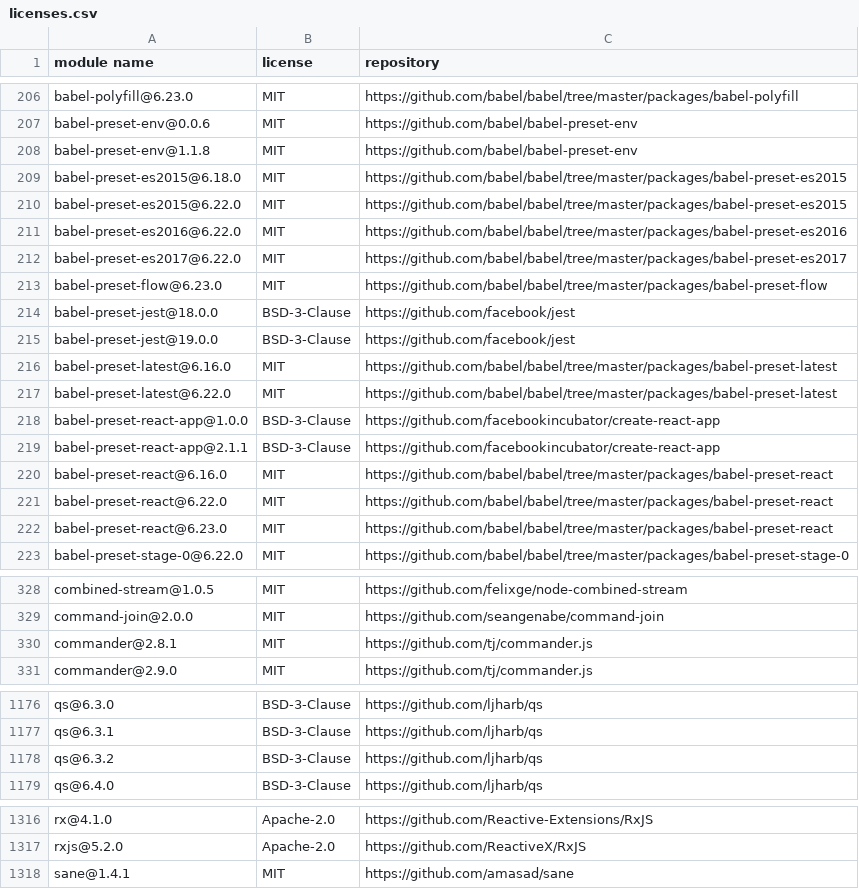
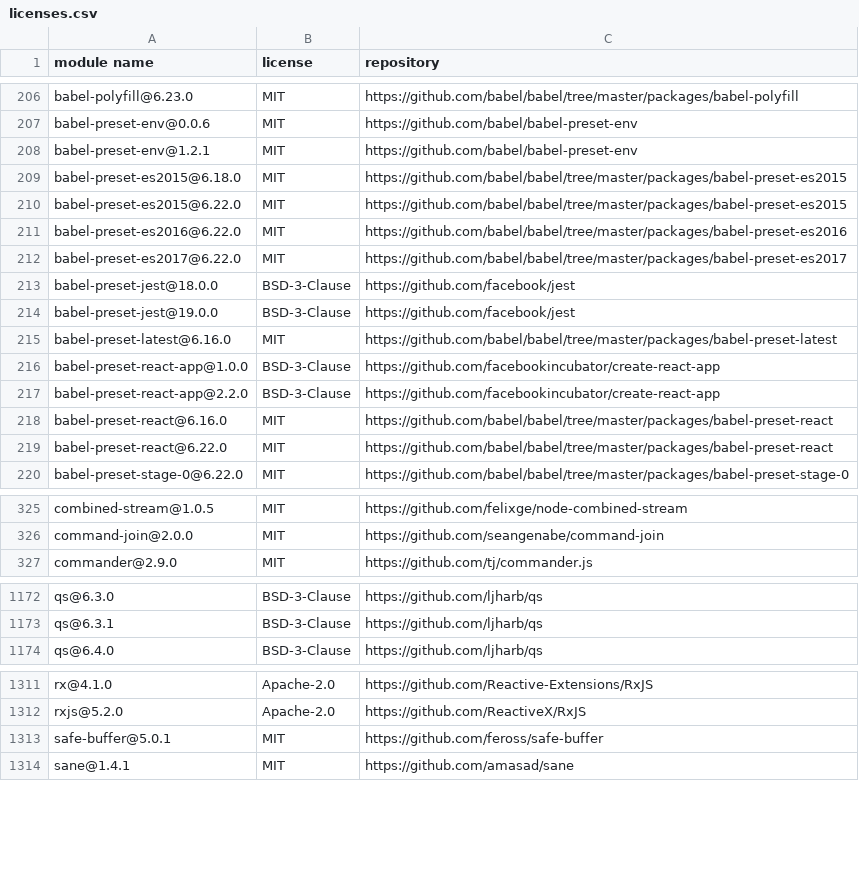
Before and after one commit to MCS-Lite/mcs-lite, a CSV file: docs/licenses.csv, drawn as a sheet; only a part is shown, gaps mark what is left out; the diff covers the shown part only.

Commit message:
feat(babel-preset): switch to babel-preset of CRA (#210)
* feat(babel-preset): switch to babel-preset of CRA
* update license

```diff
--- a/docs/licenses.csv
+++ b/docs/licenses.csv
@@ -207,3 +207,3 @@
 "babel-preset-env@0.0.6","MIT","https://github.com/babel/babel-preset-env"
-"babel-preset-env@1.1.8","MIT","https://github.com/babel/babel-preset-env"
+"babel-preset-env@1.2.1","MIT","https://github.com/babel/babel-preset-env"
 "babel-preset-es2015@6.18.0","MIT","https://github.com/babel/babel/tree/master/packages/babel-preset-es2015"
@@ -212,3 +212,2 @@
 "babel-preset-es2017@6.22.0","MIT","https://github.com/babel/babel/tree/master/packages/babel-preset-es2017"
-"babel-preset-flow@6.23.0","MIT","https://github.com/babel/babel/tree/master/packages/babel-preset-flow"
 "babel-preset-jest@18.0.0","BSD-3-Clause","https://github.com/facebook/jest"
@@ -216,8 +215,6 @@
 "babel-preset-latest@6.16.0","MIT","https://github.com/babel/babel/tree/master/packages/babel-preset-latest"
-"babel-preset-latest@6.22.0","MIT","https://github.com/babel/babel/tree/master/packages/babel-preset-latest"
 "babel-preset-react-app@1.0.0","BSD-3-Clause","https://github.com/facebookincubator/create-react-app"
-"babel-preset-react-app@2.1.1","BSD-3-Clause","https://github.com/facebookincubator/create-react-app"
+"babel-preset-react-app@2.2.0","BSD-3-Clause","https://github.com/facebookincubator/create-react-app"
 "babel-preset-react@6.16.0","MIT","https://github.com/babel/babel/tree/master/packages/babel-preset-react"
 "babel-preset-react@6.22.0","MIT","https://github.com/babel/babel/tree/master/packages/babel-preset-react"
-"babel-preset-react@6.23.0","MIT","https://github.com/babel/babel/tree/master/packages/babel-preset-react"
 "babel-preset-stage-0@6.22.0","MIT","https://github.com/babel/babel/tree/master/packages/babel-preset-stage-0"
@@ -329,3 +326,2 @@
 "command-join@2.0.0","MIT","https://github.com/seangenabe/command-join"
-"commander@2.8.1","MIT","https://github.com/tj/commander.js"
 "commander@2.9.0","MIT","https://github.com/tj/commander.js"
@@ -1177,3 +1173,2 @@
 "qs@6.3.1","BSD-3-Clause","https://github.com/ljharb/qs"
-"qs@6.3.2","BSD-3-Clause","https://github.com/ljharb/qs"
 "qs@6.4.0","BSD-3-Clause","https://github.com/ljharb/qs"
@@ -1317,2 +1312,3 @@
 "rxjs@5.2.0","Apache-2.0","https://github.com/ReactiveX/RxJS"
+"safe-buffer@5.0.1","MIT","https://github.com/feross/safe-buffer"
 "sane@1.4.1","MIT","https://github.com/amasad/sane"
```
Also changed, not shown: 1 added row and 12 edited cells elsewhere in this file, 6 other files.
